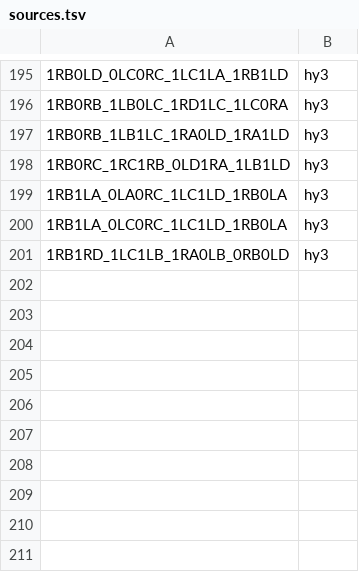
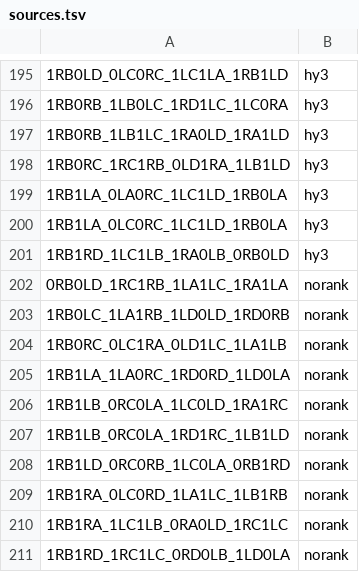
Before and after one commit to carrino/Coq-BBB4, a TSV file: tools/closeouttr/ta/sources.tsv, drawn as a sheet; only a part is shown, gaps mark what is left out; the diff names each change by its address in the sheet, - before the commit and + after, or states it on an @@ line.

```diff
--- a/tools/closeouttr/ta/sources.tsv
+++ b/tools/closeouttr/ta/sources.tsv
+row 202: 0RB0LD_1RC1RB_1LA1LC_1RA1LA | norank
+row 203: 1RB0LC_1LA1RB_1LD0LD_1RD0RB | norank
+row 204: 1RB0RC_0LC1RA_0LD1LC_1LA1LB | norank
+row 205: 1RB1LA_1LA0RC_1RD0RD_1LD0LA | norank
+row 206: 1RB1LB_0RC0LA_1LC0LD_1RA1RC | norank
+row 207: 1RB1LB_0RC0LA_1RD1RC_1LB1LD | norank
+row 208: 1RB1LD_0RC0RB_1LC0LA_0RB1RD | norank
+row 209: 1RB1RA_0LC0RD_1LA1LC_1LB1RB | norank
+row 210: 1RB1RA_1LC1LB_0RA0LD_1RC1LC | norank
+row 211: 1RB1RD_1RC1LC_0RD0LB_1LD0LA | norank
```
Also changed, not shown: closeouttr_boarded.tsv, 16 other files.
